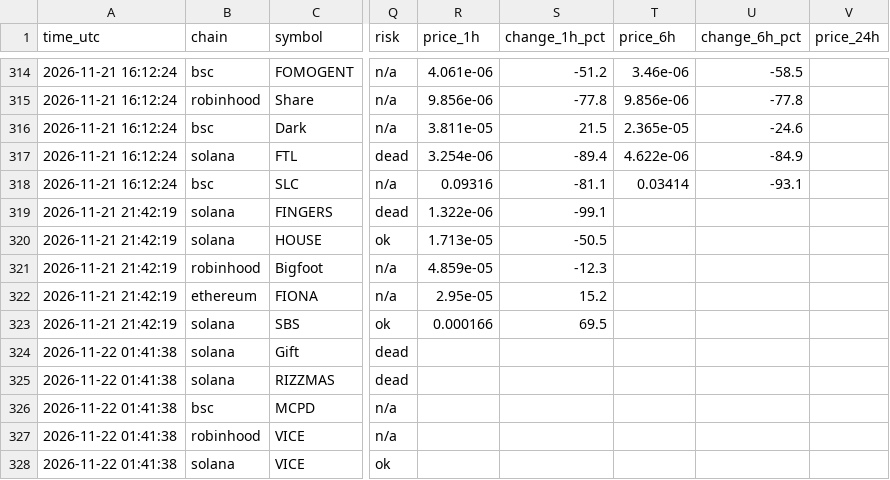
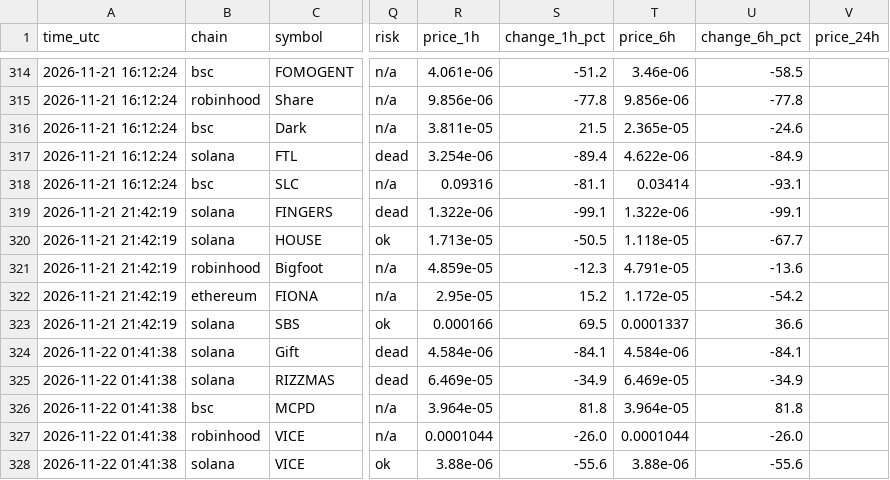
Before and after one commit to Milklosz/jev-test, a CSV file: verdicts.csv, drawn as a sheet; only a part is shown, gaps mark what is left out; the diff covers the shown part only; the diff names each change by its address in the sheet, - before the commit and + after, or states it on an @@ line.

```diff
--- a/verdicts.csv
+++ b/verdicts.csv
-T319 (price_6h): (empty)
+T319 (price_6h): 1.322e-06
-U319 (change_6h_pct): (empty)
+U319 (change_6h_pct): -99.1
-T320 (price_6h): (empty)
+T320 (price_6h): 1.118e-05
-U320 (change_6h_pct): (empty)
+U320 (change_6h_pct): -67.7
-T321 (price_6h): (empty)
+T321 (price_6h): 4.791e-05
-U321 (change_6h_pct): (empty)
+U321 (change_6h_pct): -13.6
-T322 (price_6h): (empty)
+T322 (price_6h): 1.172e-05
-U322 (change_6h_pct): (empty)
+U322 (change_6h_pct): -54.2
-T323 (price_6h): (empty)
+T323 (price_6h): 0.0001337
-U323 (change_6h_pct): (empty)
+U323 (change_6h_pct): 36.6
-R324 (price_1h): (empty)
+R324 (price_1h): 4.584e-06
-S324 (change_1h_pct): (empty)
+S324 (change_1h_pct): -84.1
-T324 (price_6h): (empty)
+T324 (price_6h): 4.584e-06
-U324 (change_6h_pct): (empty)
+U324 (change_6h_pct): -84.1
-R325 (price_1h): (empty)
+R325 (price_1h): 6.469e-05
-S325 (change_1h_pct): (empty)
+S325 (change_1h_pct): -34.9
-T325 (price_6h): (empty)
+T325 (price_6h): 6.469e-05
-U325 (change_6h_pct): (empty)
+U325 (change_6h_pct): -34.9
-R326 (price_1h): (empty)
+R326 (price_1h): 3.964e-05
-S326 (change_1h_pct): (empty)
+S326 (change_1h_pct): 81.8
-T326 (price_6h): (empty)
+T326 (price_6h): 3.964e-05
-U326 (change_6h_pct): (empty)
+U326 (change_6h_pct): 81.8
-R327 (price_1h): (empty)
+R327 (price_1h): 0.0001044
-S327 (change_1h_pct): (empty)
+S327 (change_1h_pct): -26.0
-T327 (price_6h): (empty)
+T327 (price_6h): 0.0001044
-U327 (change_6h_pct): (empty)
+U327 (change_6h_pct): -26.0
-R328 (price_1h): (empty)
+R328 (price_1h): 3.88e-06
-S328 (change_1h_pct): (empty)
+S328 (change_1h_pct): -55.6
-T328 (price_6h): (empty)
+T328 (price_6h): 3.88e-06
-U328 (change_6h_pct): (empty)
+U328 (change_6h_pct): -55.6
```
Also changed, not shown: 2 added rows and 18 edited cells elsewhere in this file, 1 other file.
